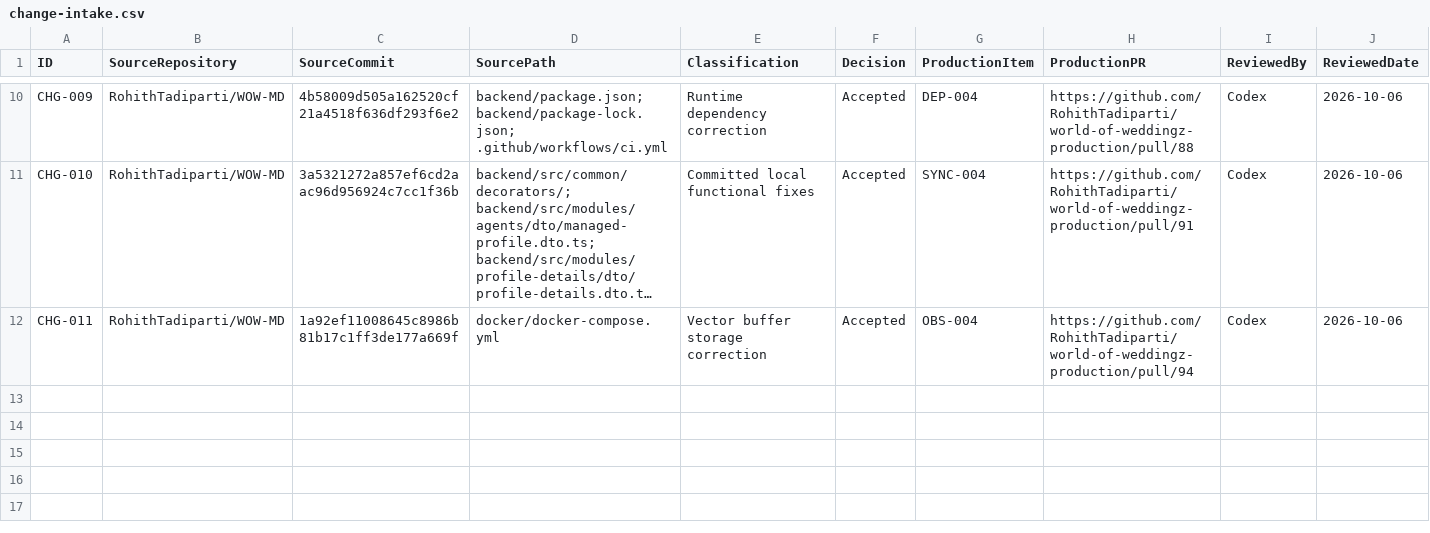
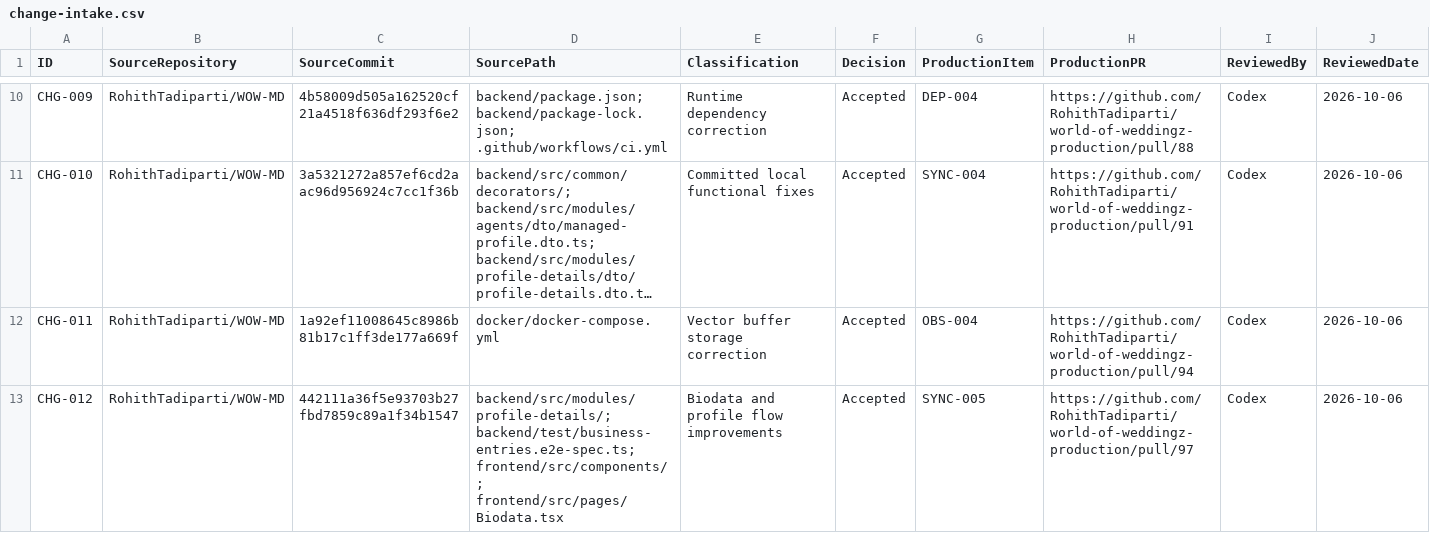
Before and after one commit to RohithTadiparti/world-of-weddingz-production, a CSV file: docs/tracking/registers/change-intake.csv, drawn as a sheet; only a part is shown, gaps mark what is left out; long unchanged cells end in …; rows hold the shown columns only; the diff names each change by its address in the sheet, - before the commit and + after, or states it on an @@ line.

```diff
--- a/docs/tracking/registers/change-intake.csv
+++ b/docs/tracking/registers/change-intake.csv
+row 13: CHG-012 | RohithTadiparti/WOW-MD | 442111a36f5e93703b27fbd7859c89a1f34b1547 | backend/src/modules/profile-details/; backend/test/business-entries.e2e-spec.ts; frontend/src/components/; frontend/src/pages/Biodata.tsx | Biodata and profile flow improvements | Accepted | SYNC-005 | https://github.com/RohithTadiparti/world-of-weddingz-production/pull/97 | Codex | 2026-10-06
```
Also changed, not shown: docs/tracking/registers/open-items.csv, docs/tracking/registers/pr-handoffs.csv, 9 other files.
